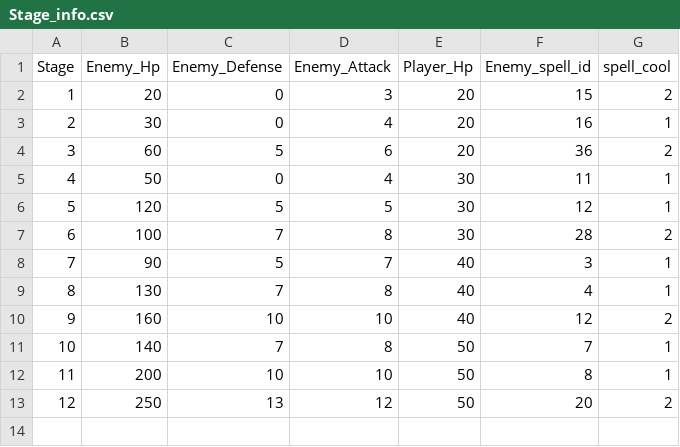
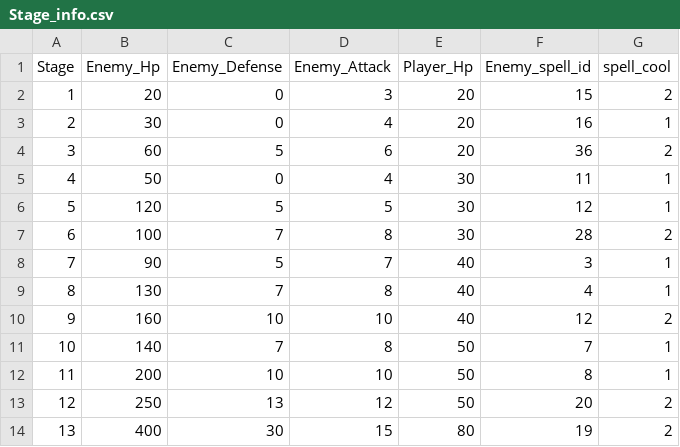
Before and after one commit to suhyuncc/Spelement, a CSV file: Assets/Data/Stage_info.csv, drawn as a sheet.

```diff
--- a/Assets/Data/Stage_info.csv
+++ b/Assets/Data/Stage_info.csv
@@ -13 +13,2 @@
 12,250,13,12,50,20,2
+13,400,30,15,80,19,2
```
Also changed, not shown: 12 other files.
